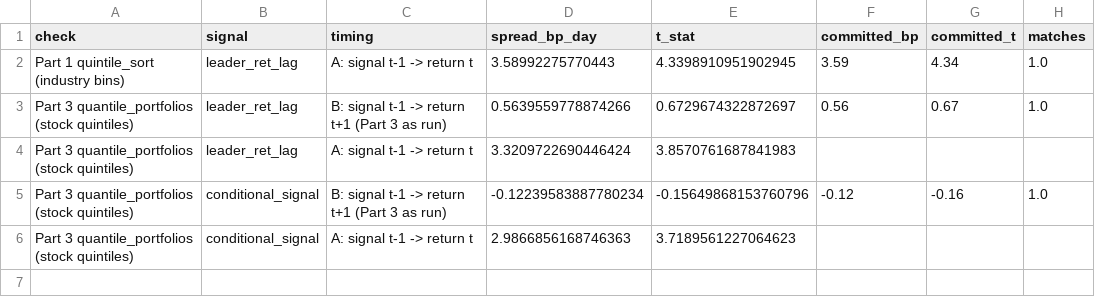
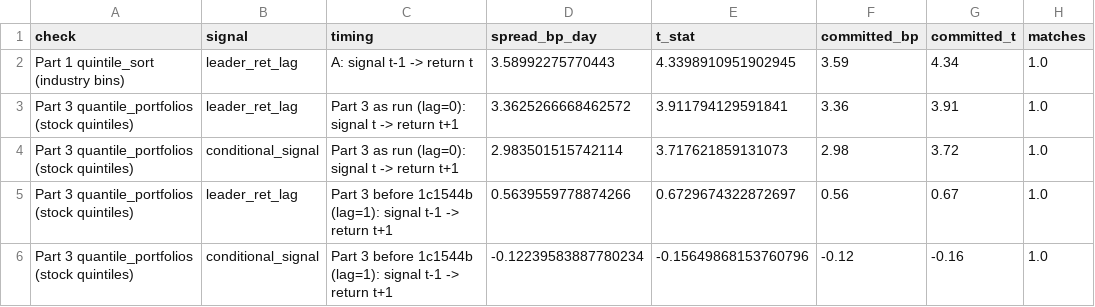
Before and after one commit to rezazamani2329/Equity-Market-UC-Berkeley_MFE, a CSV file: Project_2_Conditional_Lead_Lag_Alpha/results/p4_reconciliation.csv, drawn as a sheet.

```diff
--- a/Project_2_Conditional_Lead_Lag_Alpha/results/p4_reconciliation.csv
+++ b/Project_2_Conditional_Lead_Lag_Alpha/results/p4_reconciliation.csv
@@ -2,5 +2,5 @@ check,signal,timing,spread_bp_day,t_stat,committed_bp,committed_t,matches
 Part 1 quintile_sort (industry bins),leader_ret_lag,A: signal t-1 -> return t,3.58992275770443,4.3398910951902945,3.59,4.34,1.0
-Part 3 quantile_portfolios (stock quintiles),leader_ret_lag,B: signal t-1 -> return t+1 (Part 3 as run),0.5639559778874266,0.6729674322872697,0.56,0.67,1.0
-Part 3 quantile_portfolios (stock quintiles),leader_ret_lag,A: signal t-1 -> return t,3.3209722690446424,3.8570761687841983,,,
-Part 3 quantile_portfolios (stock quintiles),conditional_signal,B: signal t-1 -> return t+1 (Part 3 as run),-0.12239583887780234,-0.15649868153760796,-0.12,-0.16,1.0
-Part 3 quantile_portfolios (stock quintiles),conditional_signal,A: signal t-1 -> return t,2.9866856168746363,3.7189561227064623,,,
+Part 3 quantile_portfolios (stock quintiles),leader_ret_lag,Part 3 as run (lag=0): signal t -> return t+1,3.3625266668462572,3.911794129591841,3.36,3.91,1.0
+Part 3 quantile_portfolios (stock quintiles),conditional_signal,Part 3 as run (lag=0): signal t -> return t+1,2.983501515742114,3.717621859131073,2.98,3.72,1.0
+Part 3 quantile_portfolios (stock quintiles),leader_ret_lag,Part 3 before 1c1544b (lag=1): signal t-1 -> return t+1,0.5639559778874266,0.6729674322872697,0.56,0.67,1.0
+Part 3 quantile_portfolios (stock quintiles),conditional_signal,Part 3 before 1c1544b (lag=1): signal t-1 -> return t+1,-0.12239583887780234,-0.15649868153760796,-0.12,-0.16,1.0
```
Also changed, not shown: 4 other files.
